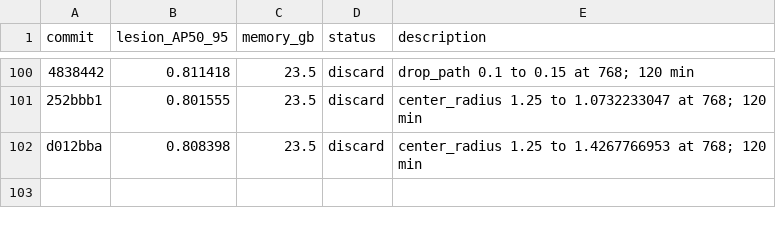
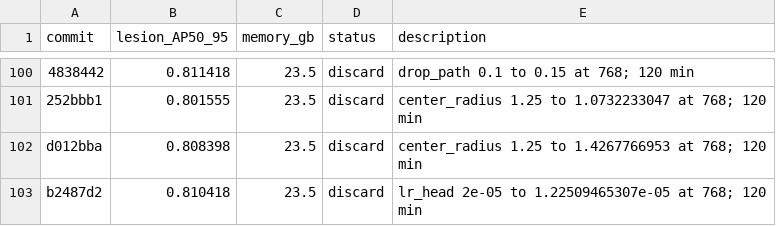
Before and after one commit to SCU-MILAB/AIBUS-CODE, a TSV file: distill/det_vjepa/results.tsv, drawn as a sheet; only a part is shown, gaps mark what is left out; the diff names each change by its address in the sheet, - before the commit and + after, or states it on an @@ line.

Commit message:
research(results): autoresearch_oct3_h101_lr_head_1p22509465307em05

```diff
--- a/distill/det_vjepa/results.tsv
+++ b/distill/det_vjepa/results.tsv
+row 103: b2487d2 | 0.810418 | 23.5 | discard | lr_head 2e-05 to 1.22509465307e-05 at 768; 120 min
```
Also changed, not shown: 1 other file.
